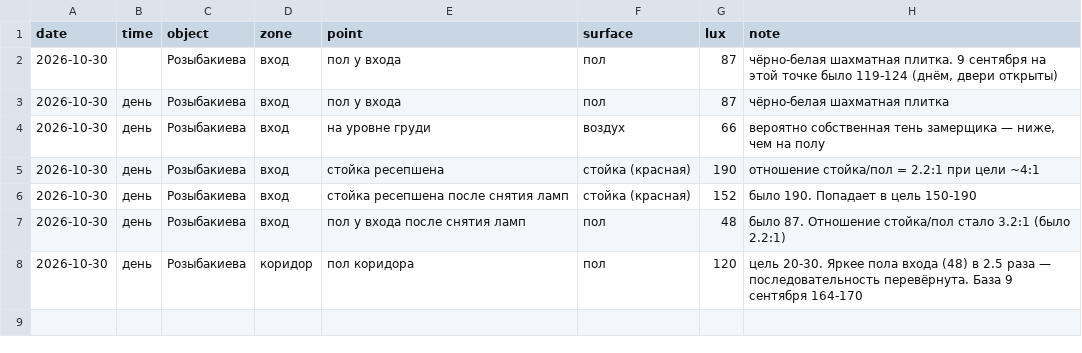
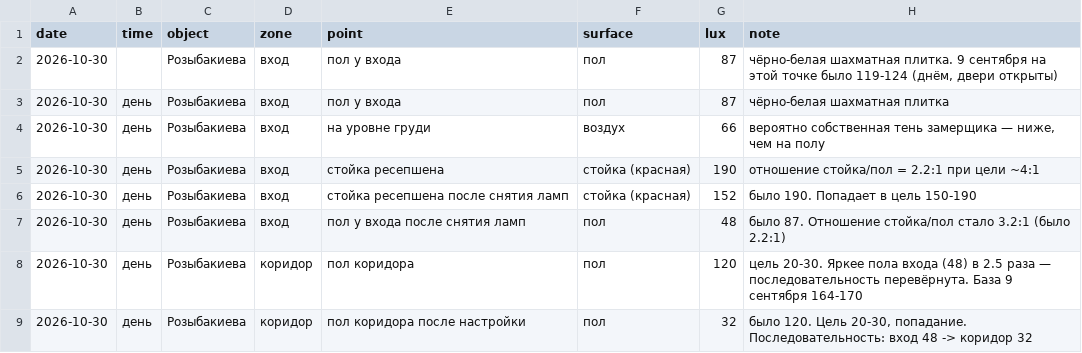
Before and after one commit to Asanov17-art/My-project, a CSV file: chechil-sensory-os/measurements/2026-10-30_rozybakieva_setup.csv, drawn as a sheet.

```diff
--- a/chechil-sensory-os/measurements/2026-10-30_rozybakieva_setup.csv
+++ b/chechil-sensory-os/measurements/2026-10-30_rozybakieva_setup.csv
@@ -8 +8,2 @@ date,time,object,zone,point,surface,lux,note
 2026-10-30,день,Розыбакиева,коридор,пол коридора,пол,120,"цель 20-30. Яркее пола входа (48) в 2.5 раза — последовательность перевёрнута. База 9 сентября 164-170"
+2026-10-30,день,Розыбакиева,коридор,пол коридора после настройки,пол,32,"было 120. Цель 20-30, попадание. Последовательность: вход 48 -> коридор 32"
```
Also changed, not shown: 1 other file.
